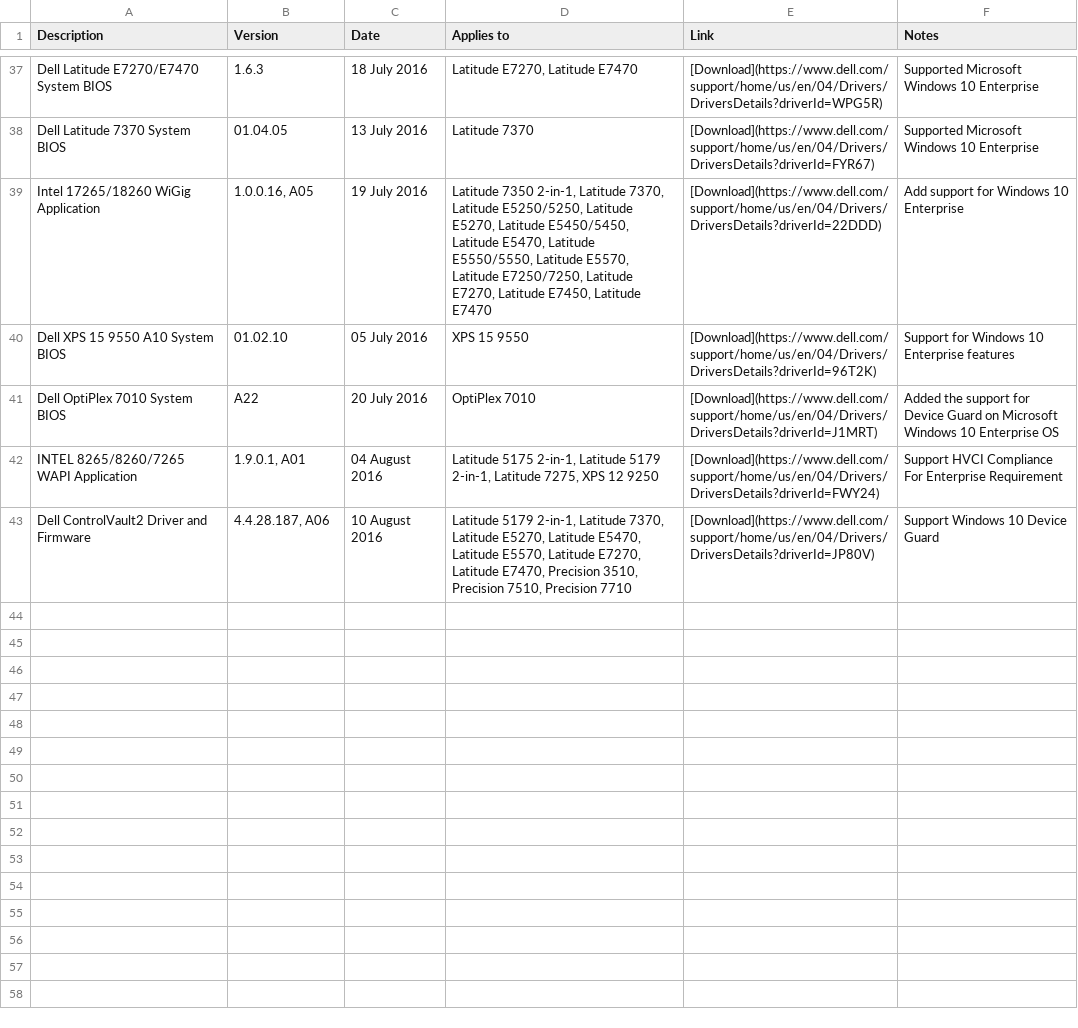
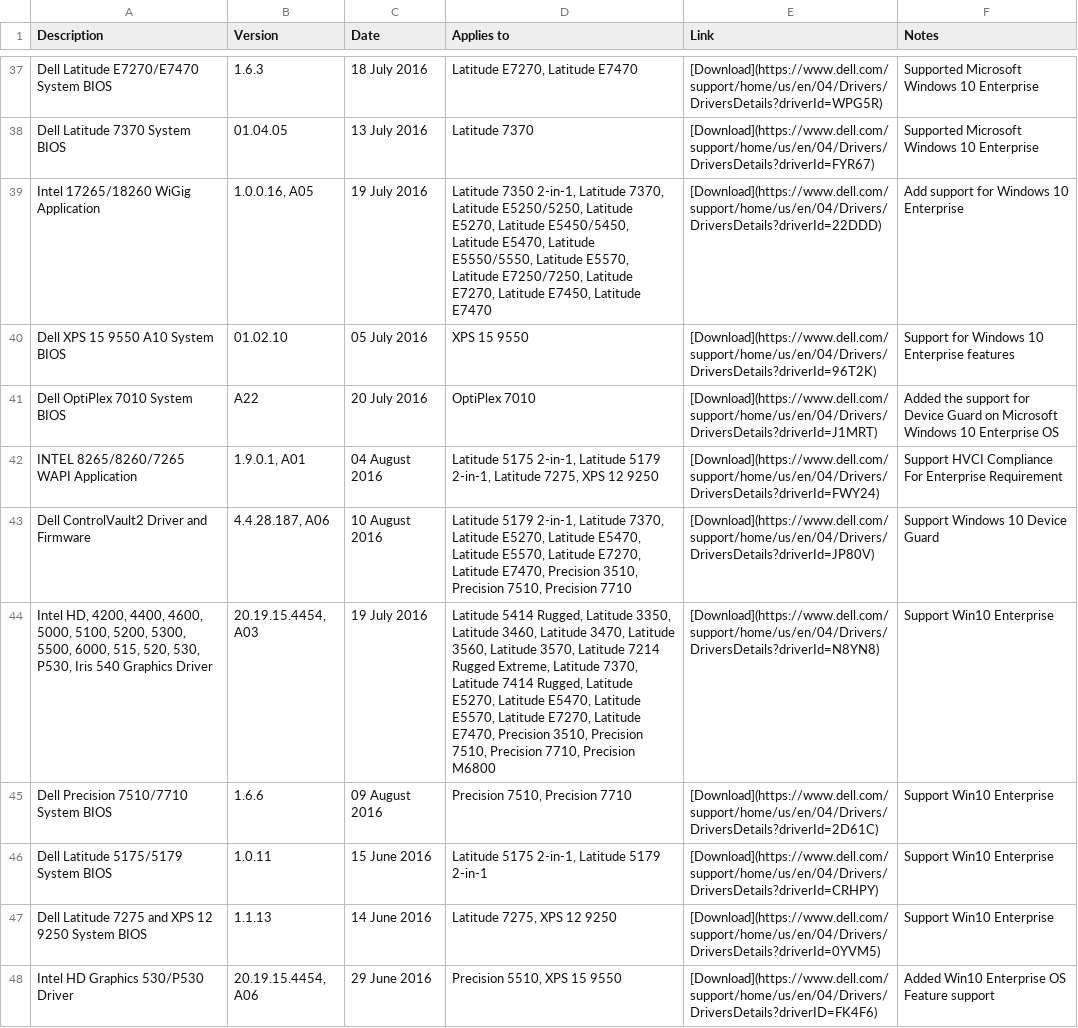
Before and after one commit to nsacyber/Windows-Secure-Host-Baseline, a CSV file: Hardware/Dell/Updates.csv, drawn as a sheet; only a part is shown, gaps mark what is left out.

Commit message:
add more Dell updates

```diff
--- a/Hardware/Dell/Updates.csv
+++ b/Hardware/Dell/Updates.csv
@@ -43 +43,6 @@ INTEL 8265/8260/7265 WAPI Application,"1.9.0.1, A01",04 August 2016,"Latitude 51
 Dell ControlVault2 Driver and Firmware,"4.4.28.187, A06",10 August 2016,"Latitude 5179 2-in-1, Latitude 7370, Latitude E5270, Latitude E5470, Latitude E5570, Latitude E7270, Latitude E7470, Precision 3510, Precision 7510, Precision 7710",[Download](https://www.dell.com/support/home/us/en/04/Drivers/DriversDetails?driverId=JP80V),Support Windows 10 Device Guard
+"Intel HD, 4200, 4400, 4600, 5000, 5100, 5200, 5300, 5500, 6000, 515, 520, 530, P530, Iris 540 Graphics Driver","20.19.15.4454, A03",19 July 2016,"Latitude 5414 Rugged, Latitude 3350, Latitude 3460, Latitude 3470, Latitude 3560, Latitude 3570, Latitude 7214 Rugged Extreme, Latitude 7370, Latitude 7414 Rugged, Latitude E5270, Latitude E5470, Latitude E5570, Latitude E7270, Latitude E7470, Precision 3510, Precision 7510, Precision 7710, Precision M6800",[Download](https://www.dell.com/support/home/us/en/04/Drivers/DriversDetails?driverId=N8YN8),Support Win10 Enterprise
+Dell Precision 7510/7710 System BIOS,1.6.6,09 August 2016,"Precision 7510, Precision 7710",[Download](https://www.dell.com/support/home/us/en/04/Drivers/DriversDetails?driverId=2D61C),Support Win10 Enterprise
+Dell Latitude 5175/5179 System BIOS,1.0.11,15 June 2016,"Latitude 5175 2-in-1, Latitude 5179 2-in-1",[Download](https://www.dell.com/support/home/us/en/04/Drivers/DriversDetails?driverId=CRHPY),Support Win10 Enterprise
+Dell Latitude 7275 and XPS 12 9250 System BIOS,1.1.13,14 June 2016,"Latitude 7275, XPS 12 9250",[Download](https://www.dell.com/support/home/us/en/04/Drivers/DriversDetails?driverId=0YVM5),Support Win10 Enterprise
+Intel HD Graphics 530/P530 Driver,"20.19.15.4454, A06",29 June 2016,"Precision 5510, XPS 15 9550",[Download](https://www.dell.com/support/home/us/en/04/Drivers/DriversDetails?driverID=FK4F6),Added Win10 Enterprise OS Feature support
```
Also changed, not shown: 1 other file.
